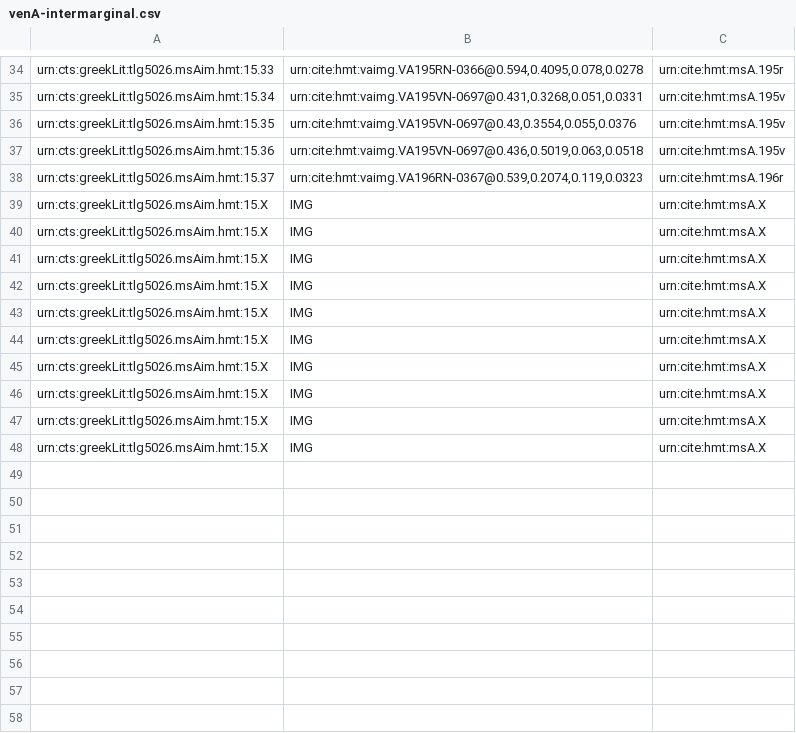
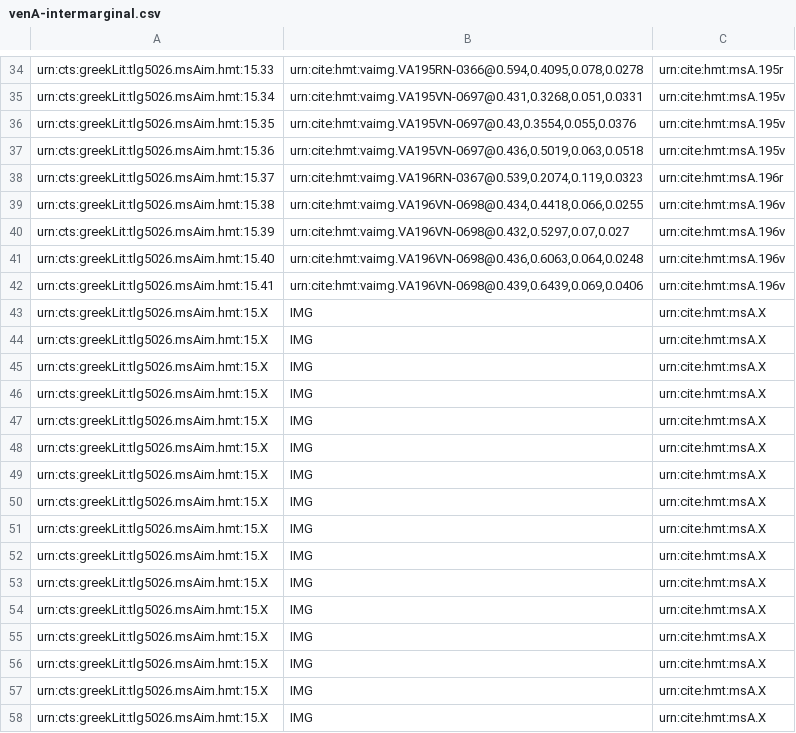
Before and after one commit to cjschu17/closed-venA-15, a CSV file: Collections/venA-intermarginal.csv, drawn as a sheet; only a part is shown, gaps mark what is left out; the shorter side is filled out with more unchanged rows; the diff covers the shown part only; the diff names each change by its address in the sheet, - before the commit and + after, or states it on an @@ line.

Commit message:
Update venA-intermarginal.csv
indexed 4 intermarginal scholia on 196v

```diff
--- a/Collections/venA-intermarginal.csv
+++ b/Collections/venA-intermarginal.csv
+row 39: urn:cts:greekLit:tlg5026.msAim.hmt:15.38 | urn:cite:hmt:vaimg.VA196VN-0698@0.434,0.4418,0.066,0.0255 | urn:cite:hmt:msA.196v
+row 40: urn:cts:greekLit:tlg5026.msAim.hmt:15.39 | urn:cite:hmt:vaimg.VA196VN-0698@0.432,0.5297,0.07,0.027 | urn:cite:hmt:msA.196v
+row 41: urn:cts:greekLit:tlg5026.msAim.hmt:15.40 | urn:cite:hmt:vaimg.VA196VN-0698@0.436,0.6063,0.064,0.0248 | urn:cite:hmt:msA.196v
+row 42: urn:cts:greekLit:tlg5026.msAim.hmt:15.41 | urn:cite:hmt:vaimg.VA196VN-0698@0.439,0.6439,0.069,0.0406 | urn:cite:hmt:msA.196v
+row 43: urn:cts:greekLit:tlg5026.msAim.hmt:15.X | IMG | urn:cite:hmt:msA.X
+row 44: urn:cts:greekLit:tlg5026.msAim.hmt:15.X | IMG | urn:cite:hmt:msA.X
+row 45: urn:cts:greekLit:tlg5026.msAim.hmt:15.X | IMG | urn:cite:hmt:msA.X
+row 46: urn:cts:greekLit:tlg5026.msAim.hmt:15.X | IMG | urn:cite:hmt:msA.X
+row 47: urn:cts:greekLit:tlg5026.msAim.hmt:15.X | IMG | urn:cite:hmt:msA.X
+row 48: urn:cts:greekLit:tlg5026.msAim.hmt:15.X | IMG | urn:cite:hmt:msA.X
+row 49: urn:cts:greekLit:tlg5026.msAim.hmt:15.X | IMG | urn:cite:hmt:msA.X
+row 50: urn:cts:greekLit:tlg5026.msAim.hmt:15.X | IMG | urn:cite:hmt:msA.X
+row 51: urn:cts:greekLit:tlg5026.msAim.hmt:15.X | IMG | urn:cite:hmt:msA.X
+row 52: urn:cts:greekLit:tlg5026.msAim.hmt:15.X | IMG | urn:cite:hmt:msA.X
+row 53: urn:cts:greekLit:tlg5026.msAim.hmt:15.X | IMG | urn:cite:hmt:msA.X
+row 54: urn:cts:greekLit:tlg5026.msAim.hmt:15.X | IMG | urn:cite:hmt:msA.X
+row 55: urn:cts:greekLit:tlg5026.msAim.hmt:15.X | IMG | urn:cite:hmt:msA.X
+row 56: urn:cts:greekLit:tlg5026.msAim.hmt:15.X | IMG | urn:cite:hmt:msA.X
+row 57: urn:cts:greekLit:tlg5026.msAim.hmt:15.X | IMG | urn:cite:hmt:msA.X
+row 58: urn:cts:greekLit:tlg5026.msAim.hmt:15.X | IMG | urn:cite:hmt:msA.X
```
Also changed, not shown: 28 added rows elsewhere in this file.
